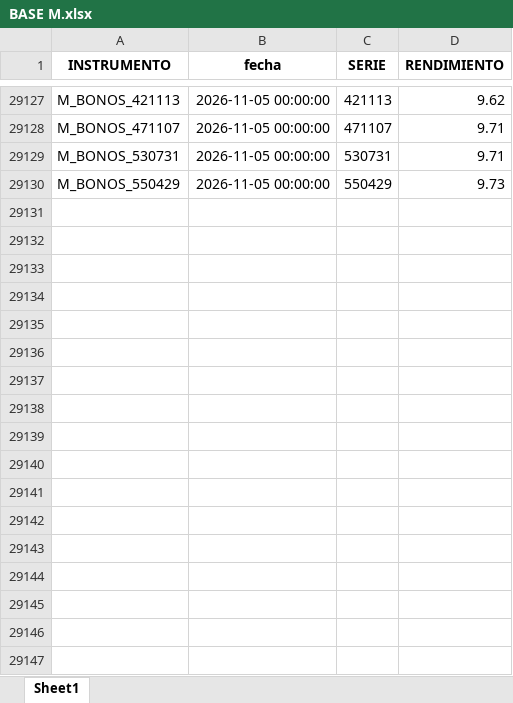
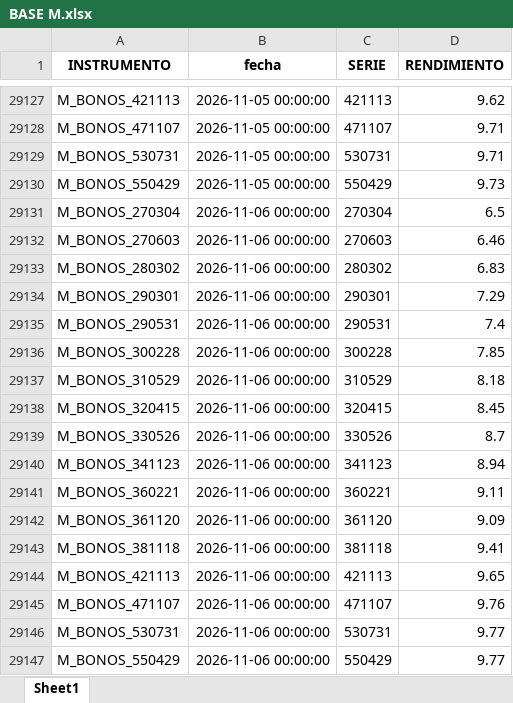
Before and after one commit to csrtrader94-web/neutrino-bond-analytics, an Excel workbook: BASE M.xlsx, sheet Sheet1, drawn as a sheet; only a part is shown, gaps mark what is left out; values as stored, in another font and other column widths than the file's, no borders; the diff names each change by its address in the sheet, - before the commit and + after, or states it on an @@ line.

```diff
--- a/BASE M.xlsx (sheet Sheet1)
+++ b/BASE M.xlsx (sheet Sheet1)
+row 29131: M_BONOS_270304 | 2026-11-06 00:00:00 | 270304 | 6.5
+row 29132: M_BONOS_270603 | 2026-11-06 00:00:00 | 270603 | 6.46
+row 29133: M_BONOS_280302 | 2026-11-06 00:00:00 | 280302 | 6.83
+row 29134: M_BONOS_290301 | 2026-11-06 00:00:00 | 290301 | 7.29
+row 29135: M_BONOS_290531 | 2026-11-06 00:00:00 | 290531 | 7.4
+row 29136: M_BONOS_300228 | 2026-11-06 00:00:00 | 300228 | 7.85
+row 29137: M_BONOS_310529 | 2026-11-06 00:00:00 | 310529 | 8.18
+row 29138: M_BONOS_320415 | 2026-11-06 00:00:00 | 320415 | 8.45
+row 29139: M_BONOS_330526 | 2026-11-06 00:00:00 | 330526 | 8.7
+row 29140: M_BONOS_341123 | 2026-11-06 00:00:00 | 341123 | 8.94
+row 29141: M_BONOS_360221 | 2026-11-06 00:00:00 | 360221 | 9.11
+row 29142: M_BONOS_361120 | 2026-11-06 00:00:00 | 361120 | 9.09
+row 29143: M_BONOS_381118 | 2026-11-06 00:00:00 | 381118 | 9.41
+row 29144: M_BONOS_421113 | 2026-11-06 00:00:00 | 421113 | 9.65
+row 29145: M_BONOS_471107 | 2026-11-06 00:00:00 | 471107 | 9.76
+row 29146: M_BONOS_530731 | 2026-11-06 00:00:00 | 530731 | 9.77
+row 29147: M_BONOS_550429 | 2026-11-06 00:00:00 | 550429 | 9.77
```
Also changed, not shown: base udis.xlsx, 1 other file.
